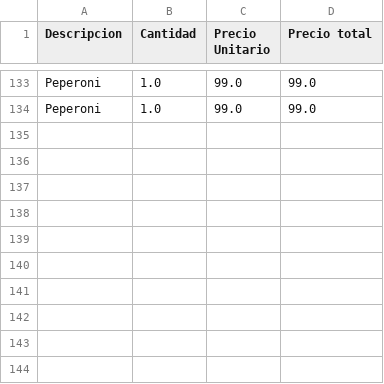
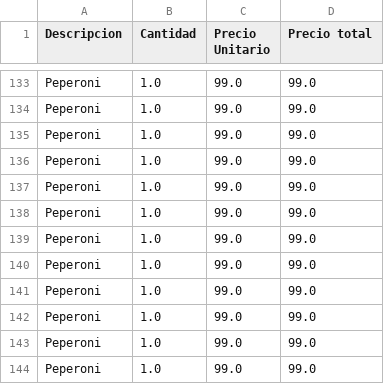
Before and after one commit to darkn-code/vendingMachineTechnicalUser, a CSV file: csv/orden.csv, drawn as a sheet; only a part is shown, gaps mark what is left out.

```diff
--- a/csv/orden.csv
+++ b/csv/orden.csv
@@ -134 +134,11 @@ Peperoni,1.0,99.0,99.0
 Peperoni,1.0,99.0,99.0
+Peperoni,1.0,99.0,99.0
+Peperoni,1.0,99.0,99.0
+Peperoni,1.0,99.0,99.0
+Peperoni,1.0,99.0,99.0
+Peperoni,1.0,99.0,99.0
+Peperoni,1.0,99.0,99.0
+Peperoni,1.0,99.0,99.0
+Peperoni,1.0,99.0,99.0
+Peperoni,1.0,99.0,99.0
+Peperoni,1.0,99.0,99.0
```
Also changed, not shown: csv/baseDatos.csv, 3 other files.
